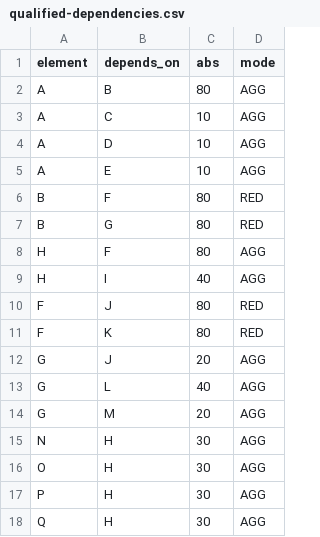
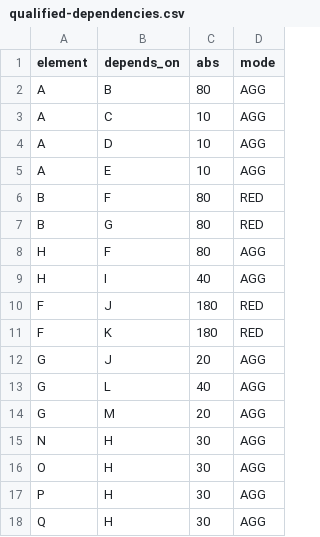
Before and after one commit to jbarrasa/datasets, a CSV file: dep_an/qualified-dependencies.csv, drawn as a sheet.

Commit message:
Update qualified-dependencies.csv

```diff
--- a/dep_an/qualified-dependencies.csv
+++ b/dep_an/qualified-dependencies.csv
@@ -9,4 +9,4 @@ H,F,80,AGG
 H,I,40,AGG
-F,J,80,RED
-F,K,80,RED
+F,J,180,RED
+F,K,180,RED
 G,J,20,AGG
```
